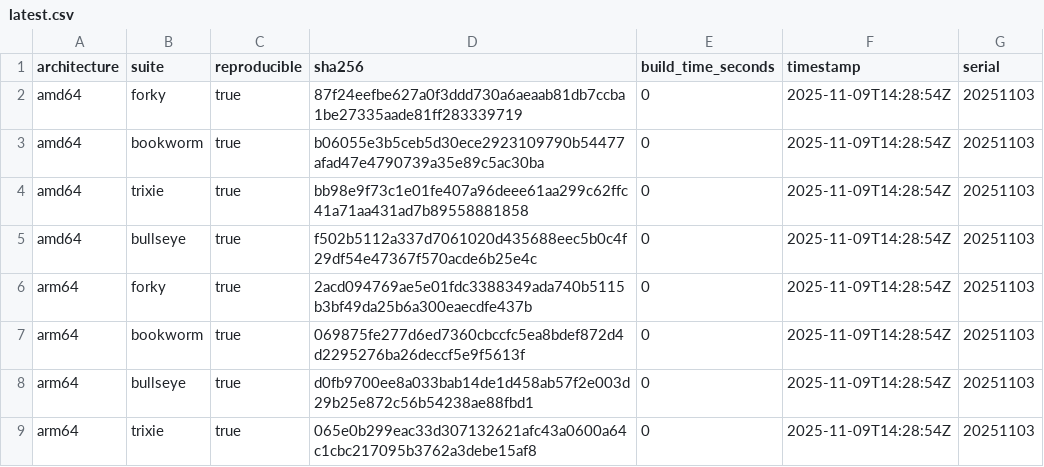
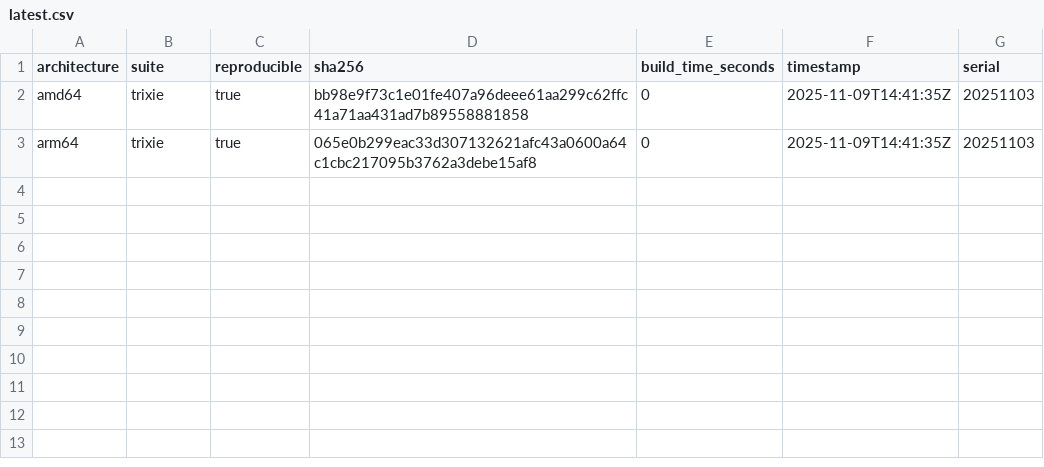
Before and after one commit to sheurich/debian-repro, a CSV file: dashboard/data/latest.csv, drawn as a sheet.

```diff
--- a/dashboard/data/latest.csv
+++ b/dashboard/data/latest.csv
@@ -1,9 +1,3 @@
 architecture,suite,reproducible,sha256,build_time_seconds,timestamp,serial
-"amd64","forky",true,"87f24eefbe627a0f3ddd730a6aeaab81db7ccba1be27335aade81ff283339719",0,"2025-11-09T14:28:54Z","20251103"
-"amd64","bookworm",true,"b06055e3b5ceb5d30ece2923109790b54477afad47e4790739a35e89c5ac30ba",0,"2025-11-09T14:28:54Z","20251103"
-"amd64","trixie",true,"bb98e9f73c1e01fe407a96deee61aa299c62ffc41a71aa431ad7b89558881858",0,"2025-11-09T14:28:54Z","20251103"
-"amd64","bullseye",true,"f502b5112a337d7061020d435688eec5b0c4f29df54e47367f570acde6b25e4c",0,"2025-11-09T14:28:54Z","20251103"
-"arm64","forky",true,"2acd094769ae5e01fdc3388349ada740b5115b3bf49da25b6a300eaecdfe437b",0,"2025-11-09T14:28:54Z","20251103"
-"arm64","bookworm",true,"069875fe277d6ed7360cbccfc5ea8bdef872d4d2295276ba26deccf5e9f5613f",0,"2025-11-09T14:28:54Z","20251103"
-"arm64","bullseye",true,"d0fb9700ee8a033bab14de1d458ab57f2e003d29b25e872c56b54238ae88fbd1",0,"2025-11-09T14:28:54Z","20251103"
-"arm64","trixie",true,"065e0b299eac33d307132621afc43a0600a64c1cbc217095b3762a3debe15af8",0,"2025-11-09T14:28:54Z","20251103"
+"amd64","trixie",true,"bb98e9f73c1e01fe407a96deee61aa299c62ffc41a71aa431ad7b89558881858",0,"2025-11-09T14:41:35Z","20251103"
+"arm64","trixie",true,"065e0b299eac33d307132621afc43a0600a64c1cbc217095b3762a3debe15af8",0,"2025-11-09T14:41:35Z","20251103"
```
Also changed, not shown: dashboard/data/history.csv, 3 other files.
